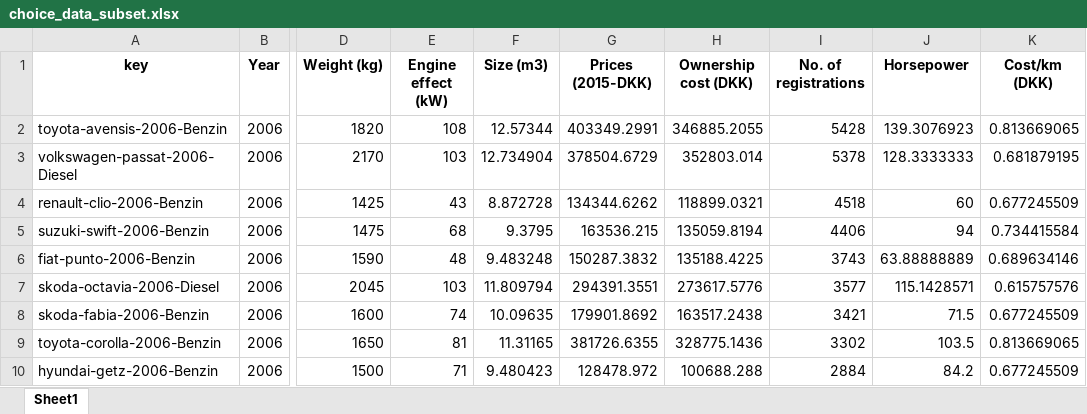
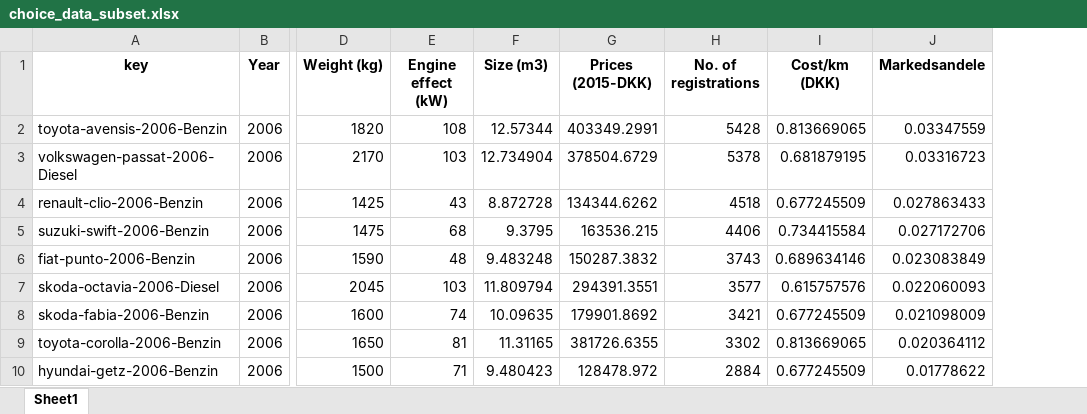
Before and after one commit to Jona327a/Bachelor-projekt, an Excel workbook: Data/choice_data_subset.xlsx, sheet Sheet1, drawn as a sheet; only a part is shown, gaps mark what is left out; values as stored, in another font and other column widths than the file's, no borders; removed rows and columns are numbered as before the commit, all else as after; the diff names each change by its address in the sheet, - before the commit and + after, or states it on an @@ line.

```diff
--- a/Data/choice_data_subset.xlsx (sheet Sheet1)
+++ b/Data/choice_data_subset.xlsx (sheet Sheet1)
-column H (Ownership cost (DKK)), rows 2-10: 346885.2055 | 352803.014 | 118899.0321 | 135059.8194 | 135188.4225 | 273617.5776 | 163517.2438 | 328775.1436 | 100688.288
-column J (Horsepower), rows 2-10: 139.3076923 | 128.3333333 | 60 | 94 | 63.88888889 | 115.1428571 | 71.5 | 103.5 | 84.2
+column J (Markedsandele), rows 2-10: 0.03347559 | 0.03316723 | 0.027863433 | 0.027172706 | 0.023083849 | 0.022060093 | 0.021098009 | 0.020364112 | 0.01778622
```
Also changed, not shown: Data/combined_data.xlsx.
